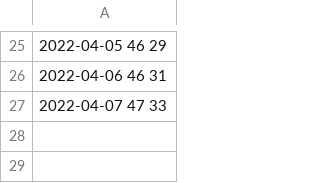
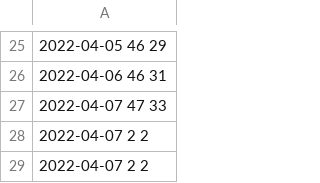
Before and after one commit to smehner1/mini_internet_project, a CSV file: platform/stats/disk_usage.csv, drawn as a sheet; only a part is shown, gaps mark what is left out; the diff names each change by its address in the sheet, - before the commit and + after, or states it on an @@ line.

```diff
--- a/platform/stats/disk_usage.csv
+++ b/platform/stats/disk_usage.csv
+row 28: 2022-04-07 2 2
+row 29: 2022-04-07 2 2
```
Also changed, not shown: 4 other files.
